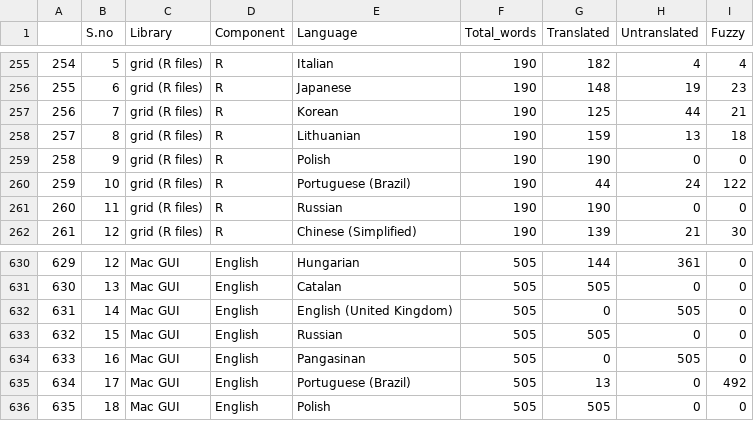
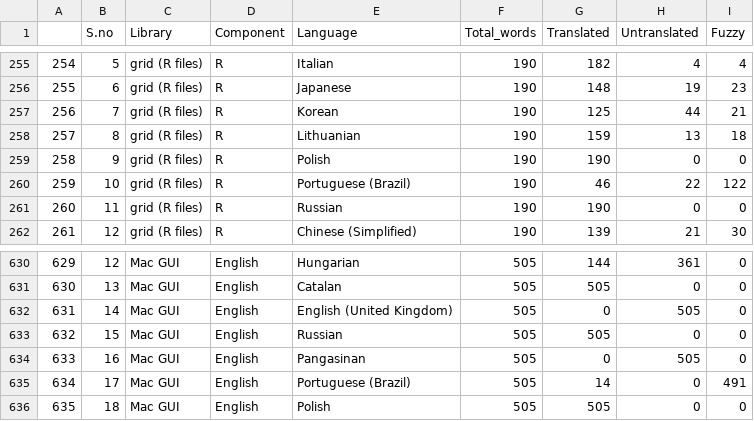
Before and after one commit to shrish-shete20/weblate, a CSV file: Library Language Statistics/Library Language Statistics.csv, drawn as a sheet; only a part is shown, gaps mark what is left out.

Commit message:
Updated Library Csv

```diff
--- a/Library Language Statistics/Library Language Statistics.csv
+++ b/Library Language Statistics/Library Language Statistics.csv
@@ -259,3 +259,3 @@
 "258",9,"grid (R files)","R","Polish",190,190,0,0
-"259",10,"grid (R files)","R","Portuguese (Brazil)",190,44,24,122
+"259",10,"grid (R files)","R","Portuguese (Brazil)",190,46,22,122
 "260",11,"grid (R files)","R","Russian",190,190,0,0
@@ -634,3 +634,3 @@
 "633",16,"Mac GUI","English","Pangasinan",505,0,505,0
-"634",17,"Mac GUI","English","Portuguese (Brazil)",505,13,0,492
+"634",17,"Mac GUI","English","Portuguese (Brazil)",505,14,0,491
 "635",18,"Mac GUI","English","Polish",505,505,0,0
```
